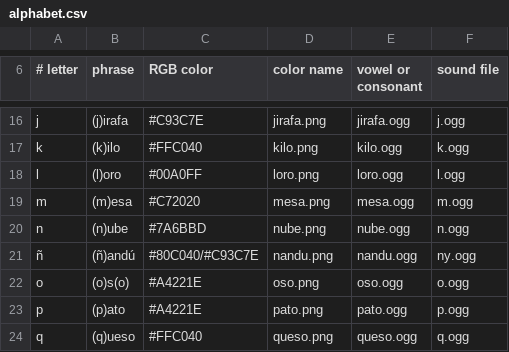
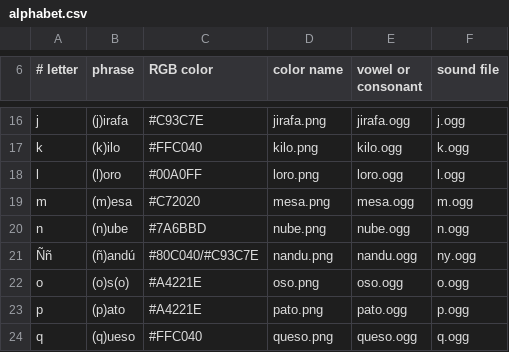
Before and after one commit to sugarlabs/iknowmyabcs, a CSV file: lessons/es/alphabet.csv, drawn as a sheet; only a part is shown, gaps mark what is left out.

```diff
--- a/lessons/es/alphabet.csv
+++ b/lessons/es/alphabet.csv
@@ -20,3 +20,3 @@ m, (m)esa, #C72020, mesa.png, mesa.ogg, m.ogg
 n, (n)ube, #7A6BBD, nube.png, nube.ogg, n.ogg
-ñ, (ñ)andú, #80C040/#C93C7E, nandu.png, nandu.ogg, ny.ogg
+Ññ, (ñ)andú, #80C040/#C93C7E, nandu.png, nandu.ogg, ny.ogg
 o, (o)s(o), #A4221E, oso.png, oso.ogg, o.ogg
```
Also changed, not shown: 8 other files.
